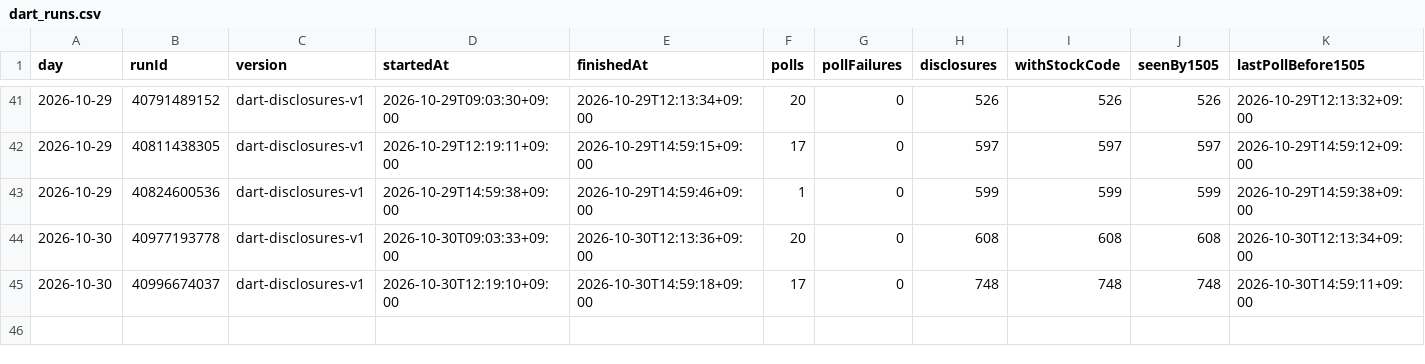
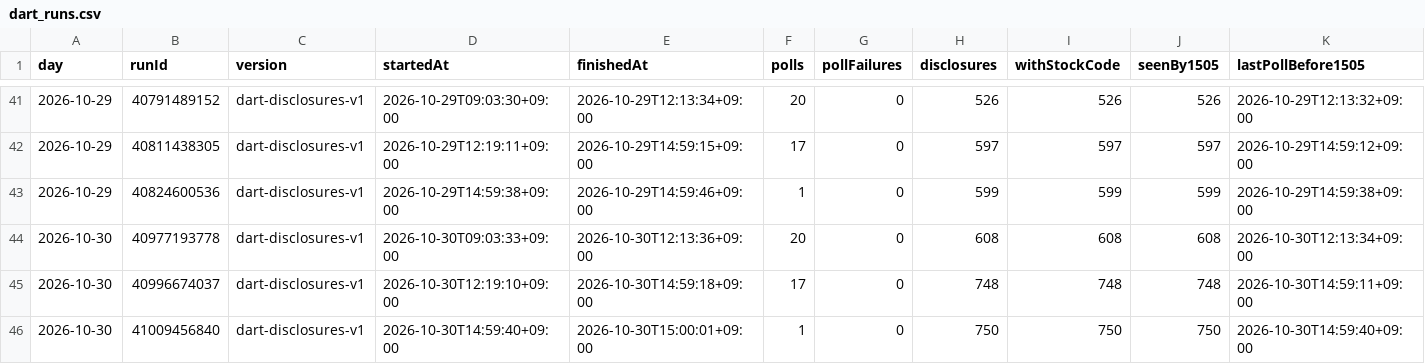
Before and after one commit to Hyeokgi/stock-omakase, a CSV file: data/research_runs/dart_runs.csv, drawn as a sheet; only a part is shown, gaps mark what is left out; rows hold the shown columns only; the diff names each change by its address in the sheet, - before the commit and + after, or states it on an @@ line.

```diff
--- a/data/research_runs/dart_runs.csv
+++ b/data/research_runs/dart_runs.csv
+row 46: 2026-10-30 | 41009456840 | dart-disclosures-v1 | 2026-10-30T14:59:40+09:00 | 2026-10-30T15:00:01+09:00 | 1 | 0 | 750 | 750 | 750 | 2026-10-30T14:59:40+09:00
```
Also changed, not shown: data/research_runs/private_receipts.csv.
